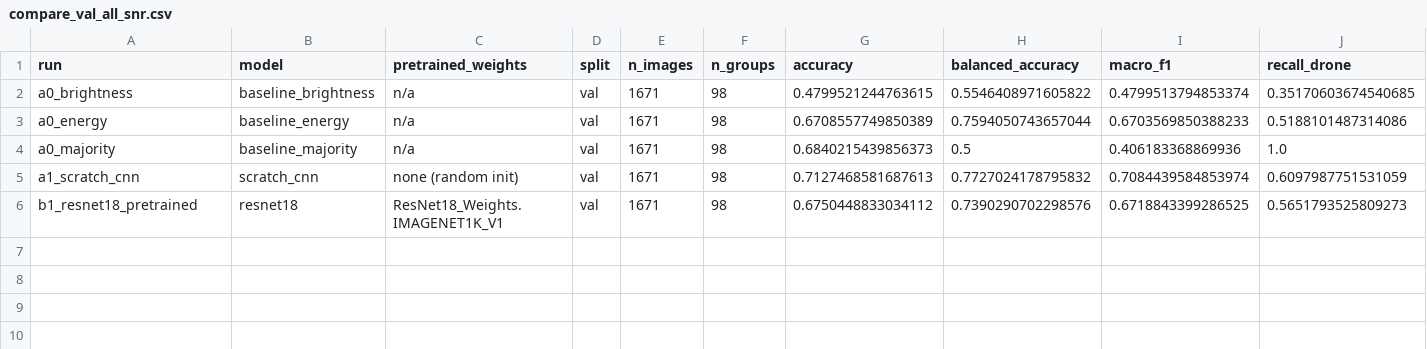
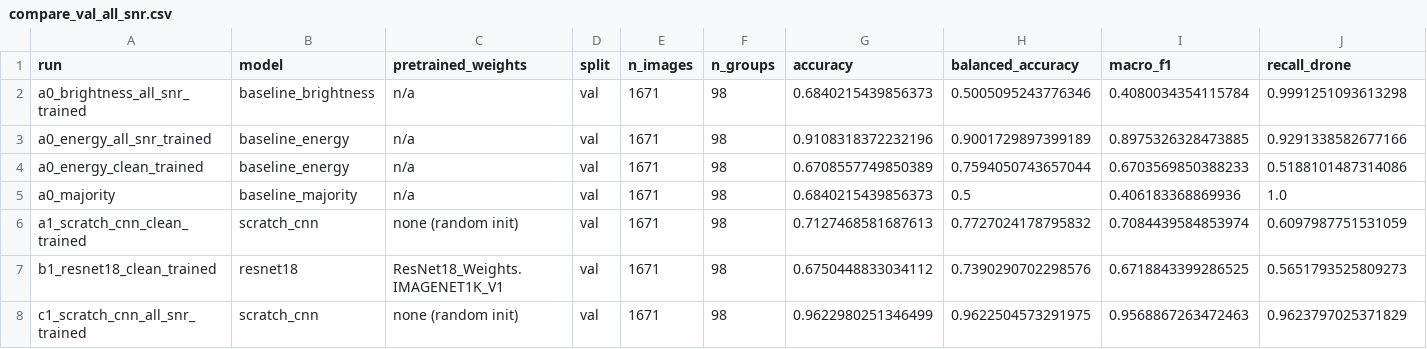
Before and after one commit to alexfreund381/drone-rf-spectrogram-classifier, a CSV file: artifacts/results/compare_val_all_snr.csv, drawn as a sheet; only a part is shown; removed rows and columns are numbered as before the commit, all else as after; rows hold the shown columns only; the diff names each change by its address in the sheet, - before the commit and + after, or states it on an @@ line.

```diff
--- a/artifacts/results/compare_val_all_snr.csv
+++ b/artifacts/results/compare_val_all_snr.csv
-row 2: a0_brightness | baseline_brightness | n/a | val | 1671 | 98 | 0.4799521244763615 | 0.5546408971605822 | 0.4799513794853374 | 0.35170603674540685
+row 2: a0_brightness_all_snr_trained | baseline_brightness | n/a | val | 1671 | 98 | 0.6840215439856373 | 0.5005095243776346 | 0.4080034354115784 | 0.9991251093613298
+row 3: a0_energy_all_snr_trained | baseline_energy | n/a | val | 1671 | 98 | 0.9108318372232196 | 0.9001729897399189 | 0.8975326328473885 | 0.9291338582677166
-A4 (run): a0_energy
+A4 (run): a0_energy_clean_trained
-A6 (run): a1_scratch_cnn
+A6 (run): a1_scratch_cnn_clean_trained
-A7 (run): b1_resnet18_pretrained
+A7 (run): b1_resnet18_clean_trained
+row 8: c1_scratch_cnn_all_snr_trained | scratch_cnn | none (random init) | val | 1671 | 98 | 0.9622980251346499 | 0.9622504573291975 | 0.9568867263472463 | 0.9623797025371829
```
Also changed, not shown: 25 other files.
